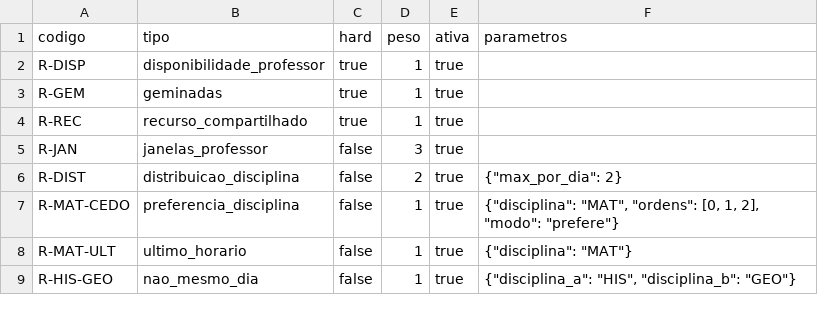
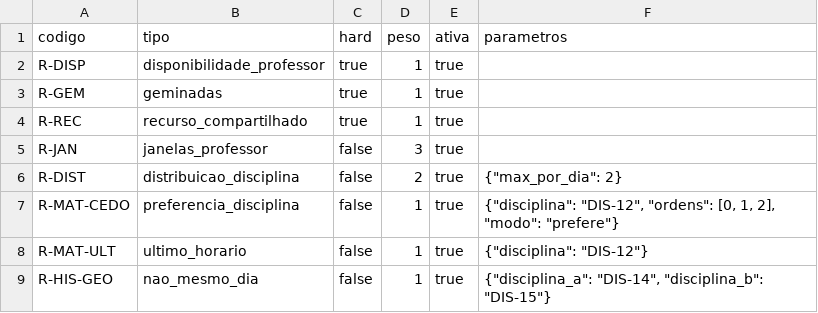
Before and after one commit to vanderleyrocha/pytime, a CSV file: docs/carga/modelos/regras.csv, drawn as a sheet.

```diff
--- a/docs/carga/modelos/regras.csv
+++ b/docs/carga/modelos/regras.csv
@@ -6,4 +6,4 @@ R-JAN;janelas_professor;false;3;true;
 R-DIST;distribuicao_disciplina;false;2;true;"{""max_por_dia"": 2}"
-R-MAT-CEDO;preferencia_disciplina;false;1;true;"{""disciplina"": ""MAT"", ""ordens"": [0, 1, 2], ""modo"": ""prefere""}"
-R-MAT-ULT;ultimo_horario;false;1;true;"{""disciplina"": ""MAT""}"
-R-HIS-GEO;nao_mesmo_dia;false;1;true;"{""disciplina_a"": ""HIS"", ""disciplina_b"": ""GEO""}"
+R-MAT-CEDO;preferencia_disciplina;false;1;true;"{""disciplina"": ""DIS-12"", ""ordens"": [0, 1, 2], ""modo"": ""prefere""}"
+R-MAT-ULT;ultimo_horario;false;1;true;"{""disciplina"": ""DIS-12""}"
+R-HIS-GEO;nao_mesmo_dia;false;1;true;"{""disciplina_a"": ""DIS-14"", ""disciplina_b"": ""DIS-15""}"
```
Also changed, not shown: docs/carga/modelos/atribuicoes.csv, docs/carga/modelos/disponibilidades.csv, 10 other files.
